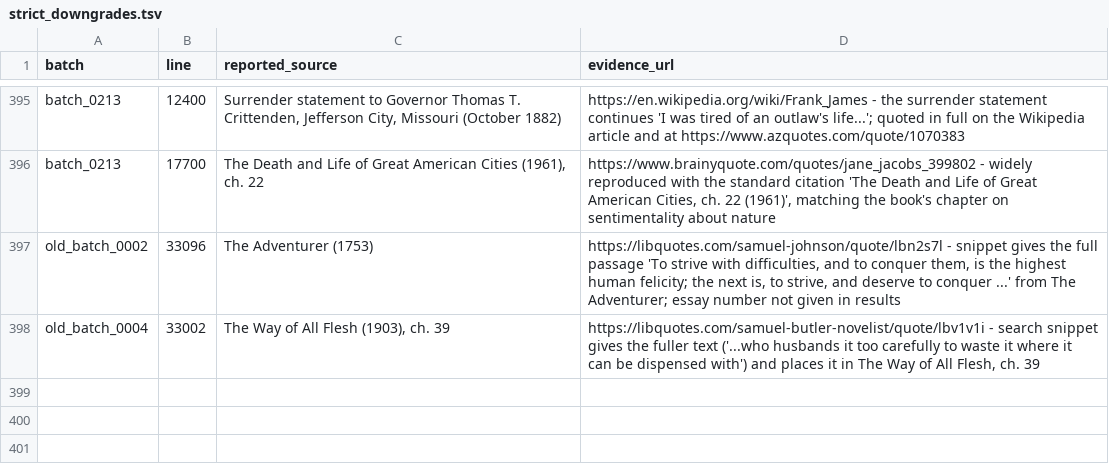
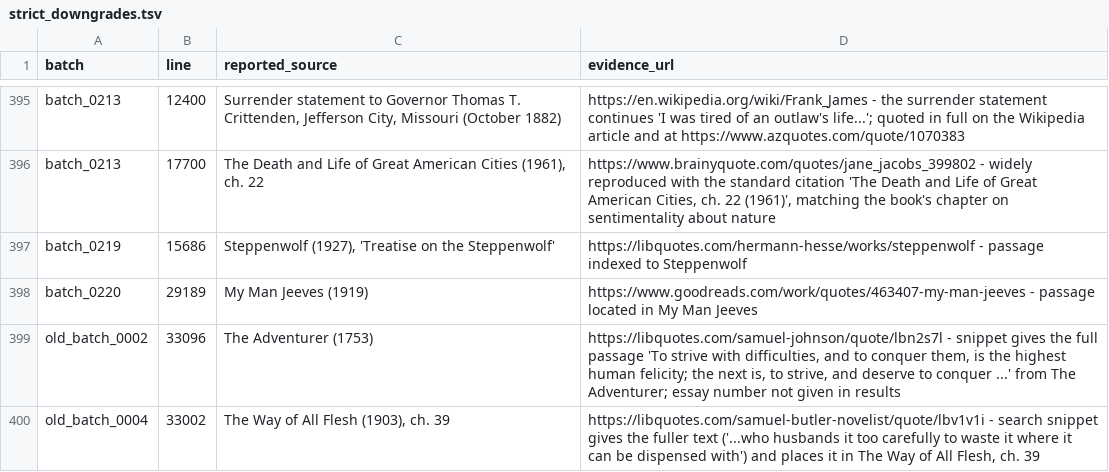
Before and after one commit to alvations/Quotables, a TSV file: sourcing/audit/strict_downgrades.tsv, drawn as a sheet; only a part is shown, gaps mark what is left out.

Commit message:
Sources: ingest batches 0219 and 0220 (155 sourced of 340)

```diff
--- a/sourcing/audit/strict_downgrades.tsv
+++ b/sourcing/audit/strict_downgrades.tsv
@@ -396,2 +396,4 @@ batch_0213	12400	Surrender statement to Governor Thomas T. Crittenden, Jefferson
 batch_0213	17700	The Death and Life of Great American Cities (1961), ch. 22	https://www.brainyquote.com/quotes/jane_jacobs_399802 - widely reproduced with the standard citation 'The Death and Life of Great American Cities, ch. 22 (1961)', matching the book's chapter on sentimentality about nature
+batch_0219	15686	Steppenwolf (1927), 'Treatise on the Steppenwolf'	https://libquotes.com/hermann-hesse/works/steppenwolf - passage indexed to Steppenwolf
+batch_0220	29189	My Man Jeeves (1919)	https://www.goodreads.com/work/quotes/463407-my-man-jeeves - passage located in My Man Jeeves
 old_batch_0002	33096	The Adventurer (1753)	https://libquotes.com/samuel-johnson/quote/lbn2s7l - snippet gives the full passage 'To strive with difficulties, and to conquer them, is the highest human felicity; the next is, to strive, and deserve to conquer ...' from The Adventurer; essay number not given in results
```
Also changed, not shown: sourcing/audit/batch_summary.tsv, 7 other files.
